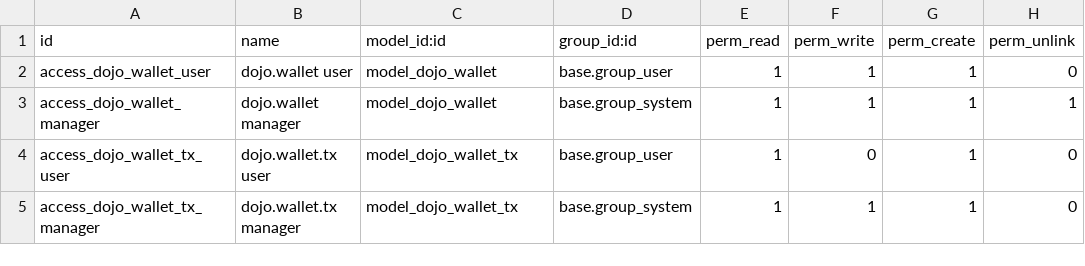
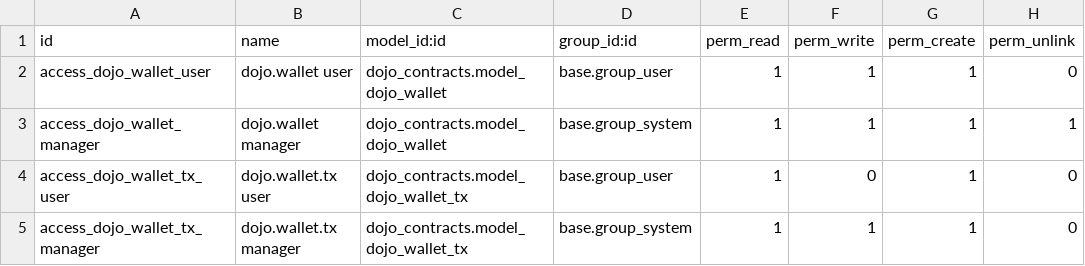
Before and after one commit to CalvinDoesCS/odoo, a CSV file: dojo_contracts/security/ir.model.access.csv, drawn as a sheet.

```diff
--- a/dojo_contracts/security/ir.model.access.csv
+++ b/dojo_contracts/security/ir.model.access.csv
@@ -1,5 +1,5 @@
 id,name,model_id:id,group_id:id,perm_read,perm_write,perm_create,perm_unlink
-access_dojo_wallet_user,dojo.wallet user,model_dojo_wallet,base.group_user,1,1,1,0
-access_dojo_wallet_manager,dojo.wallet manager,model_dojo_wallet,base.group_system,1,1,1,1
-access_dojo_wallet_tx_user,dojo.wallet.tx user,model_dojo_wallet_tx,base.group_user,1,0,1,0
-access_dojo_wallet_tx_manager,dojo.wallet.tx manager,model_dojo_wallet_tx,base.group_system,1,1,1,0
+access_dojo_wallet_user,dojo.wallet user,dojo_contracts.model_dojo_wallet,base.group_user,1,1,1,0
+access_dojo_wallet_manager,dojo.wallet manager,dojo_contracts.model_dojo_wallet,base.group_system,1,1,1,1
+access_dojo_wallet_tx_user,dojo.wallet.tx user,dojo_contracts.model_dojo_wallet_tx,base.group_user,1,0,1,0
+access_dojo_wallet_tx_manager,dojo.wallet.tx manager,dojo_contracts.model_dojo_wallet_tx,base.group_system,1,1,1,0
```
Also changed, not shown: dojo_members/security/ir.model.access.csv, 3 other files.
